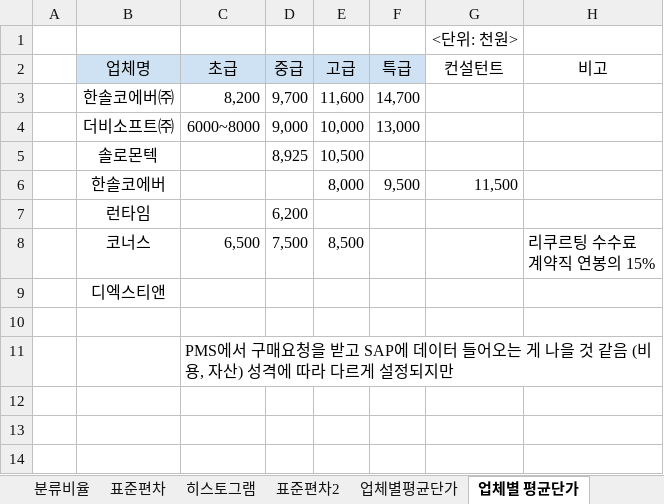
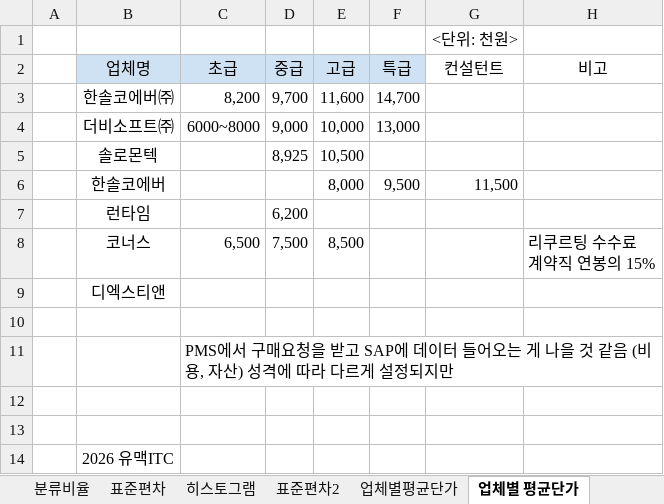
Before and after one commit to HANSOLPNSIT/HANSOL-PNS, an Excel workbook: data.xlsx, sheet 업체별 평균단가, drawn as a sheet; values as stored, in another font and other column widths than the file's, no borders; charts and pictures not drawn; the diff names each change by its address in the sheet, - before the commit and + after, or states it on an @@ line.

```diff
--- a/data.xlsx (sheet 업체별 평균단가)
+++ b/data.xlsx (sheet 업체별 평균단가)
+row 12: (empty)
+row 13: (empty)
+row 14:  | 2026 유맥ITC
```
Also changed, not shown: sheet 업체정보, sheet 외주용역, charts or pictures.
